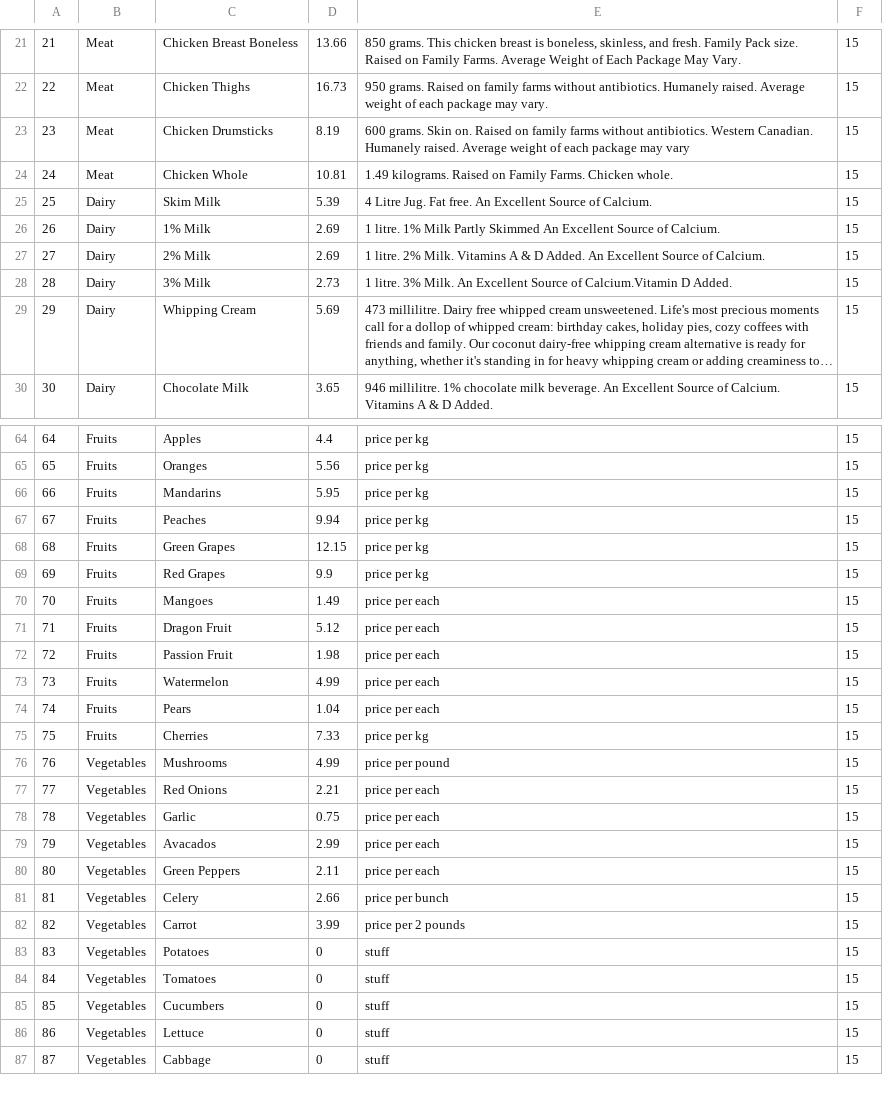
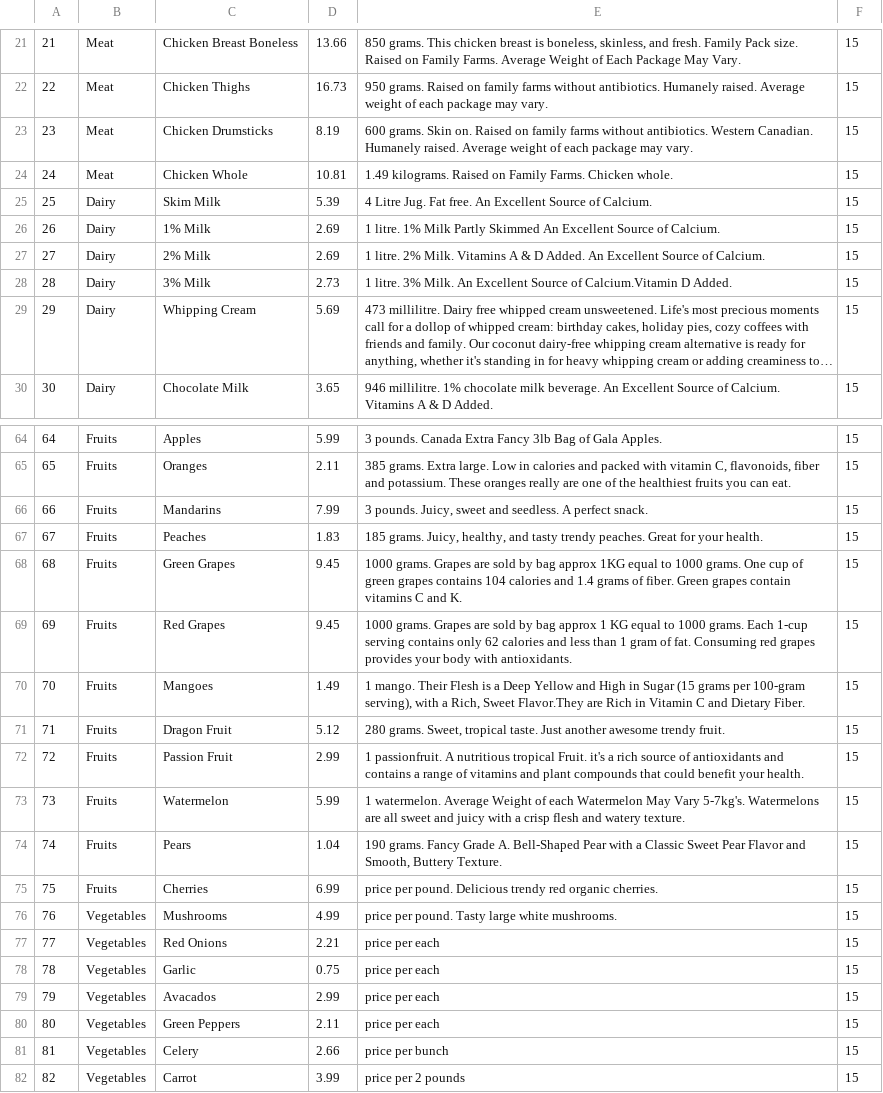
Before and after one commit to annieisawesome2/THE_TRENDY_MARKET, a CSV file: the_trendy_market.csv, drawn as a sheet; only a part is shown, gaps mark what is left out; the shorter side is filled out with more unchanged rows; long unchanged cells end in …; the diff covers the shown part only.

```diff
--- a/the_trendy_market.csv
+++ b/the_trendy_market.csv
@@ -22,3 +22,3 @@
 22,Meat,Chicken Thighs,16.73,950 grams. Raised on family farms without antibiotics. Humanely raised. Average weight of each package may vary.,15
-23,Meat,Chicken Drumsticks,8.19,600 grams. Skin on. Raised on family farms without antibiotics. Western Canadian. Humanely raised. Average weight of each package may vary,15
+23,Meat,Chicken Drumsticks,8.19,600 grams. Skin on. Raised on family farms without antibiotics. Western Canadian. Humanely raised. Average weight of each package may vary.,15
 24,Meat,Chicken Whole,10.81,1.49 kilograms. Raised on Family Farms. Chicken whole. ,15
@@ -64,14 +64,14 @@
-64,Fruits,Apples,4.4,price per kg,15
-65,Fruits,Oranges,5.56,price per kg,15
-66,Fruits,Mandarins,5.95,price per kg,15
-67,Fruits,Peaches,9.94,price per kg,15
-68,Fruits,Green Grapes,12.15,price per kg,15
-69,Fruits,Red Grapes,9.9,price per kg,15
-70,Fruits,Mangoes,1.49,price per each,15
-71,Fruits,Dragon Fruit,5.12,price per each,15
-72,Fruits,Passion Fruit,1.98,price per each,15
-73,Fruits,Watermelon ,4.99,price per each,15
-74,Fruits,Pears,1.04,price per each,15
-75,Fruits,Cherries,7.33,price per kg,15
-76,Vegetables,Mushrooms,4.99,price per pound,15
+64,Fruits,Apples,5.99,3 pounds. Canada Extra Fancy 3lb Bag of Gala Apples.,15
+65,Fruits,Oranges,2.11,"385 grams. Extra large. Low in calories and packed with vitamin C, flavonoids, fiber and potassium. These oranges really are one of the healthiest fruits you can eat. ",15
+66,Fruits,Mandarins,7.99,"3 pounds. Juicy, sweet and seedless. A perfect snack.",15
+67,Fruits,Peaches,1.83,"185 grams. Juicy, healthy, and tasty trendy peaches. Great for your health. ",15
+68,Fruits,Green Grapes,9.45,1000 grams. Grapes are sold by bag approx 1KG equal to 1000 grams. One cup of green grapes contains 104 calories and 1.4 grams of fiber. Green grapes contain vitamins C and K.,15
+69,Fruits,Red Grapes,9.45,1000 grams. Grapes are sold by bag approx 1 KG equal to 1000 grams. Each 1-cup serving contains only 62 calories and less than 1 gram of fat. Consuming red grapes provides your body with antioxidants.,15
+70,Fruits,Mangoes,1.49,"1 mango. Their Flesh is a Deep Yellow and High in Sugar (15 grams per 100-gram serving), with a Rich, Sweet Flavor.They are Rich in Vitamin C and Dietary Fiber.",15
+71,Fruits,Dragon Fruit,5.12,"280 grams. Sweet, tropical taste. Just another awesome trendy fruit. ",15
+72,Fruits,Passion Fruit,2.99,1 passionfruit. A nutritious tropical Fruit. it's a rich source of antioxidants and contains a range of vitamins and plant compounds that could benefit your health.,15
+73,Fruits,Watermelon ,5.99,1 watermelon. Average Weight of each Watermelon May Vary 5-7kg's. Watermelons are all sweet and juicy with a crisp flesh and watery texture.,15
+74,Fruits,Pears,1.04,"190 grams. Fancy Grade A. Bell-Shaped Pear with a Classic Sweet Pear Flavor and Smooth, Buttery Texture.",15
+75,Fruits,Cherries,6.99,price per pound. Delicious trendy red organic cherries. ,15
+76,Vegetables,Mushrooms,4.99,price per pound. Tasty large white mushrooms. ,15
 77,Vegetables,Red Onions,2.21,price per each,15
```
Also changed, not shown: 31 edited cells elsewhere in this file, 3 other files.
